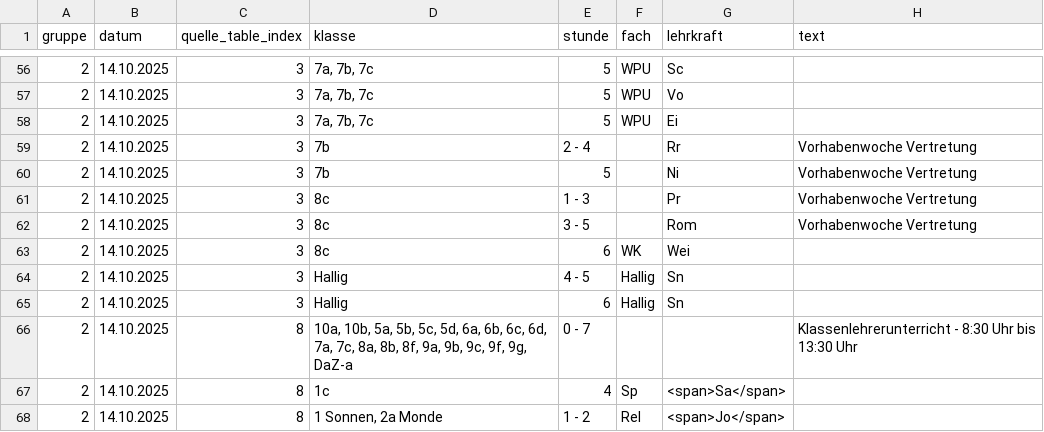
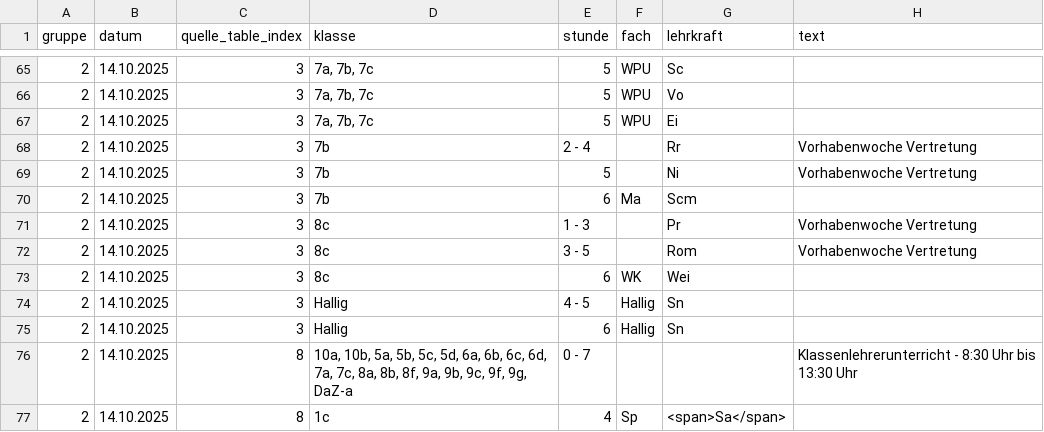
Before and after one commit to iluvatar80/untis-monitor, a CSV file: docs/untis_subst_normalized.csv, drawn as a sheet; only a part is shown, gaps mark what is left out; the shorter side is filled out with more unchanged rows; the diff covers the shown part only.

```diff
--- a/docs/untis_subst_normalized.csv
+++ b/docs/untis_subst_normalized.csv
@@ -60,2 +69,3 @@
 2,14.10.2025,3,7b,5,,Ni,Vorhabenwoche Vertretung
+2,14.10.2025,3,7b,6,Ma,Scm,
 2,14.10.2025,3,8c,1 - 3,,Pr,Vorhabenwoche Vertretung
```
Also changed, not shown: 9 added rows and 2 edited cells elsewhere in this file, 8 other files.
